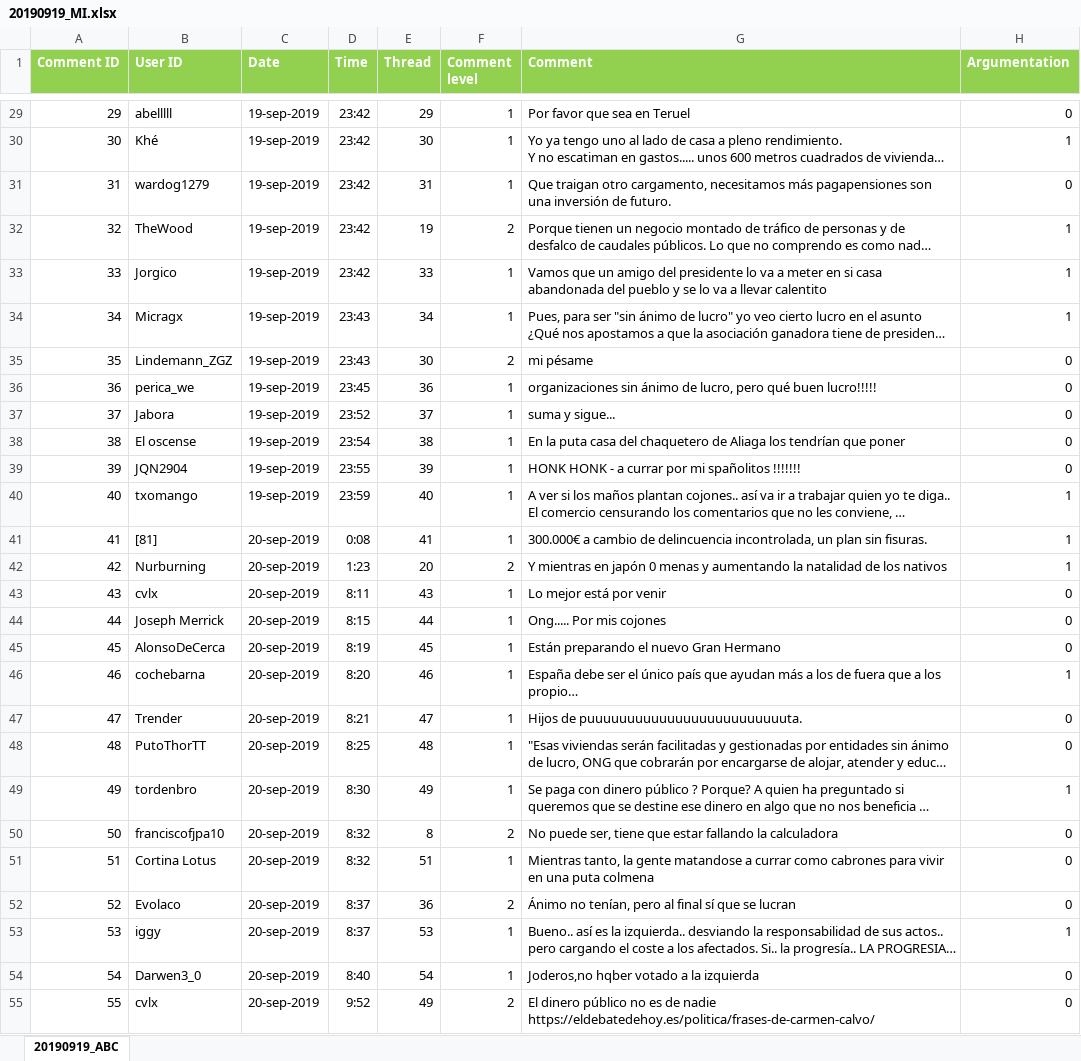
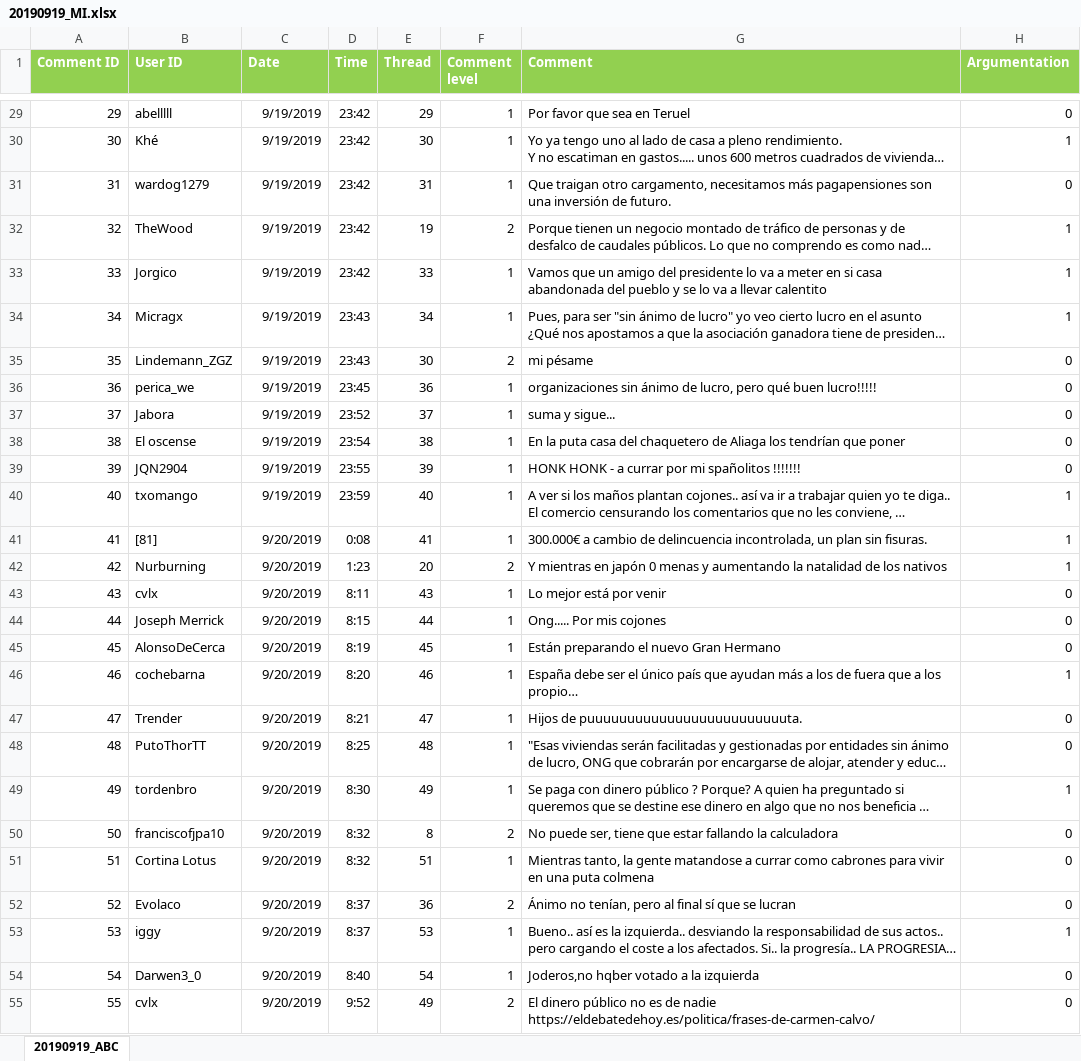
Before and after one commit to francescawright/DataVisualizationInLinguistics, an Excel workbook: DataVisualization/data/dataset por archivos/20190919_MI.xlsx, sheet 20190919_ABC, drawn as a sheet; only a part is shown, gaps mark what is left out; long unchanged cells end in …; values as stored, in another font and other column widths than the file's, no borders; the diff covers the shown part only; the diff names each change by its address in the sheet, - before the commit and + after, or states it on an @@ line.

```diff
--- a/DataVisualization/data/dataset por archivos/20190919_MI.xlsx (sheet 20190919_ABC)
+++ b/DataVisualization/data/dataset por archivos/20190919_MI.xlsx (sheet 20190919_ABC)
-C29:C40 (Date): 19-sep-2019
+C29:C40 (Date): 9/19/2019
-C41:C55 (Date): 20-sep-2019
+C41:C55 (Date): 9/20/2019
```
Also changed, not shown: 105 edited cells elsewhere in this sheet, DataVisualization/data/dataset por archivos/20190513_MI.xlsx, DataVisualization/data/dataset por archivos/20200725_CR.xlsx, 51 other files.
